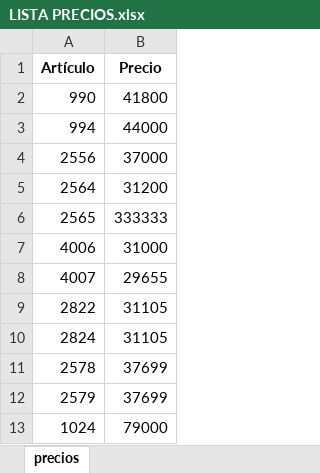
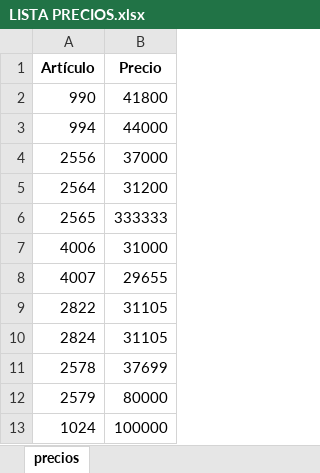
Before and after one commit to walterbaya/management-system, an Excel workbook: server/management/src/main/resources/LISTA PRECIOS.xlsx, sheet precios, drawn as a sheet; values as stored, in another font and other column widths than the file's, no borders; the diff names each change by its address in the sheet, - before the commit and + after, or states it on an @@ line.

```diff
--- a/server/management/src/main/resources/LISTA PRECIOS.xlsx (sheet precios)
+++ b/server/management/src/main/resources/LISTA PRECIOS.xlsx (sheet precios)
-B12 (Precio): 37699
+B12 (Precio): 80000
-B13 (Precio): 79000
+B13 (Precio): 100000
```
Also changed, not shown: 3 other files.
